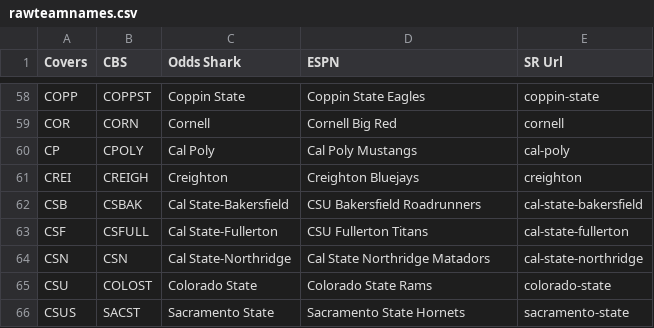
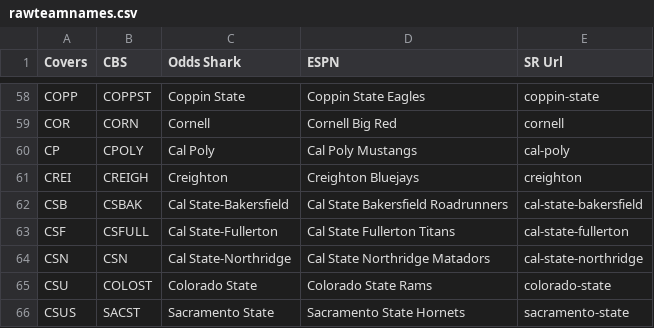
Before and after one commit to sp1212/NCAAM-Matchup-Finder, a CSV file: rawteamnames.csv, drawn as a sheet; only a part is shown, gaps mark what is left out.

Commit message:
ESPN team name updates

```diff
--- a/rawteamnames.csv
+++ b/rawteamnames.csv
@@ -61,4 +61,4 @@ CP,CPOLY,Cal Poly,Cal Poly Mustangs,cal-poly
 CREI,CREIGH,Creighton,Creighton Bluejays,creighton
-CSB,CSBAK,Cal State-Bakersfield,CSU Bakersfield Roadrunners,cal-state-bakersfield
-CSF,CSFULL,Cal State-Fullerton,CSU Fullerton Titans,cal-state-fullerton
+CSB,CSBAK,Cal State-Bakersfield,Cal State Bakersfield Roadrunners,cal-state-bakersfield
+CSF,CSFULL,Cal State-Fullerton,Cal State Fullerton Titans,cal-state-fullerton
 CSN,CSN,Cal State-Northridge,Cal State Northridge Matadors,cal-state-northridge
```
